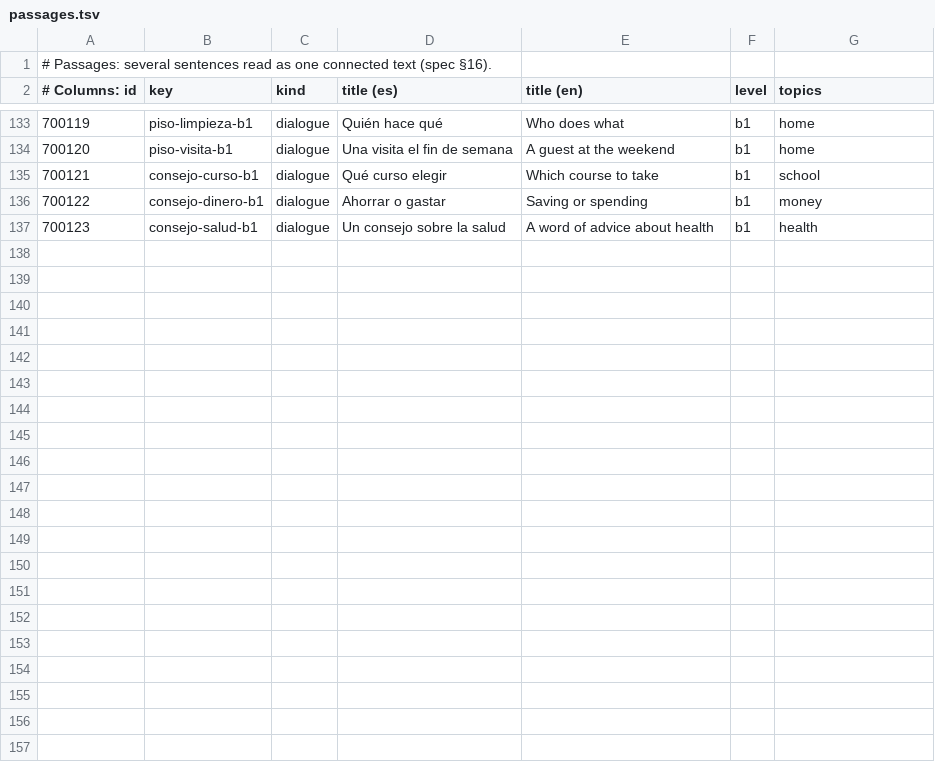
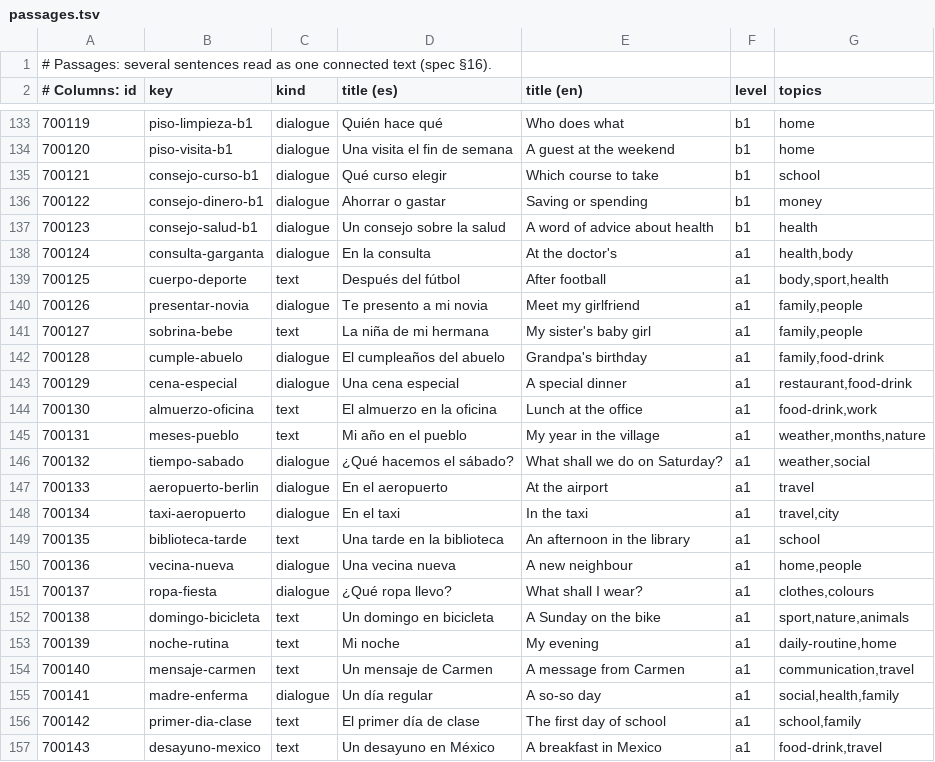
Before and after one commit to amivag/linguastein, a TSV file: apps/linguastein/content/es/passages.tsv, drawn as a sheet; only a part is shown, gaps mark what is left out.

```diff
--- a/apps/linguastein/content/es/passages.tsv
+++ b/apps/linguastein/content/es/passages.tsv
@@ -137 +137,21 @@
 700123	consejo-salud-b1	dialogue	Un consejo sobre la salud	A word of advice about health	b1	health
+700124	consulta-garganta	dialogue	En la consulta	At the doctor's	a1	health,body
+700125	cuerpo-deporte	text	Después del fútbol	After football	a1	body,sport,health
+700126	presentar-novia	dialogue	Te presento a mi novia	Meet my girlfriend	a1	family,people
+700127	sobrina-bebe	text	La niña de mi hermana	My sister's baby girl	a1	family,people
+700128	cumple-abuelo	dialogue	El cumpleaños del abuelo	Grandpa's birthday	a1	family,food-drink
+700129	cena-especial	dialogue	Una cena especial	A special dinner	a1	restaurant,food-drink
+700130	almuerzo-oficina	text	El almuerzo en la oficina	Lunch at the office	a1	food-drink,work
+700131	meses-pueblo	text	Mi año en el pueblo	My year in the village	a1	weather,months,nature
+700132	tiempo-sabado	dialogue	¿Qué hacemos el sábado?	What shall we do on Saturday?	a1	weather,social
+700133	aeropuerto-berlin	dialogue	En el aeropuerto	At the airport	a1	travel
+700134	taxi-aeropuerto	dialogue	En el taxi	In the taxi	a1	travel,city
+700135	biblioteca-tarde	text	Una tarde en la biblioteca	An afternoon in the library	a1	school
+700136	vecina-nueva	dialogue	Una vecina nueva	A new neighbour	a1	home,people
+700137	ropa-fiesta	dialogue	¿Qué ropa llevo?	What shall I wear?	a1	clothes,colours
+700138	domingo-bicicleta	text	Un domingo en bicicleta	A Sunday on the bike	a1	sport,nature,animals
+700139	noche-rutina	text	Mi noche	My evening	a1	daily-routine,home
+700140	mensaje-carmen	text	Un mensaje de Carmen	A message from Carmen	a1	communication,travel
+700141	madre-enferma	dialogue	Un día regular	A so-so day	a1	social,health,family
+700142	primer-dia-clase	text	El primer día de clase	The first day of school	a1	school,family
+700143	desayuno-mexico	text	Un desayuno en México	A breakfast in Mexico	a1	food-drink,travel
```
Also changed, not shown: apps/linguastein/content/es/pack.tsv, apps/linguastein/content/es/recycling.tsv, 25 other files.
